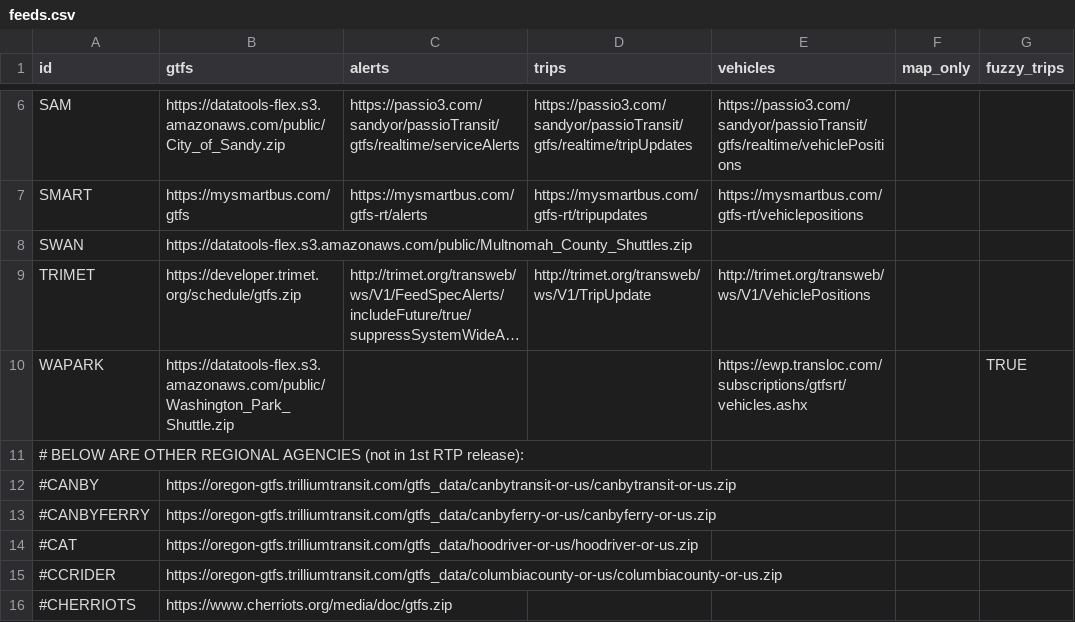
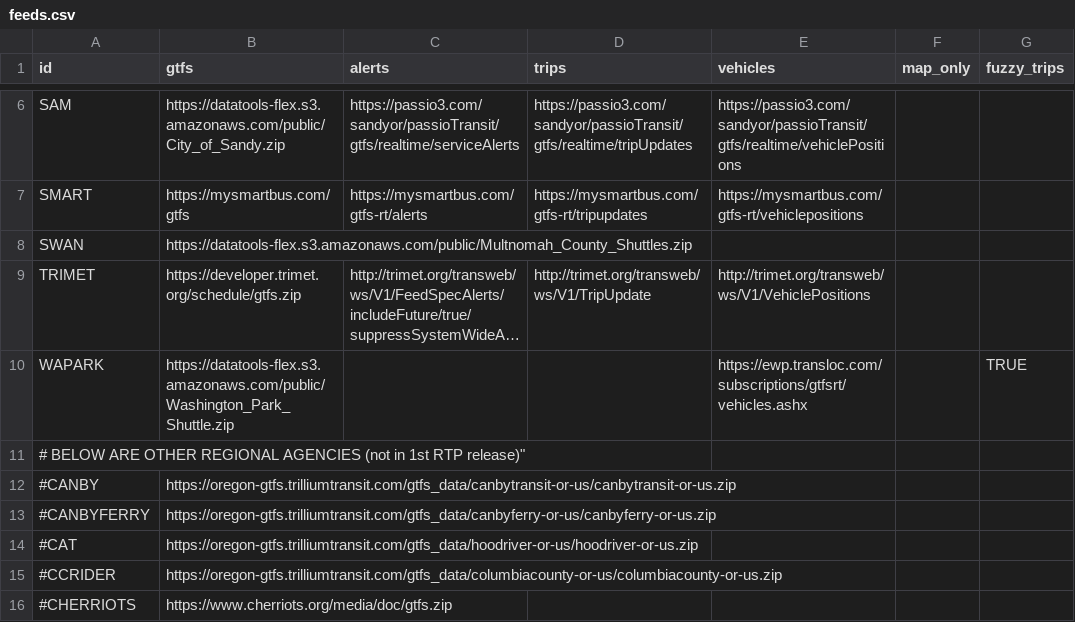
Before and after one commit to OpenTransitTools/convert, a CSV file: ott/convert/csv2json/feeds.csv, drawn as a sheet; only a part is shown, gaps mark what is left out; long unchanged cells end in …; the diff names each change by its address in the sheet, - before the commit and + after, or states it on an @@ line.

Commit message:
Update feeds.csv

```diff
--- a/ott/convert/csv2json/feeds.csv
+++ b/ott/convert/csv2json/feeds.csv
-A11 (id): …1st RTP release):
+A11 (id): …1st RTP release)"
```
